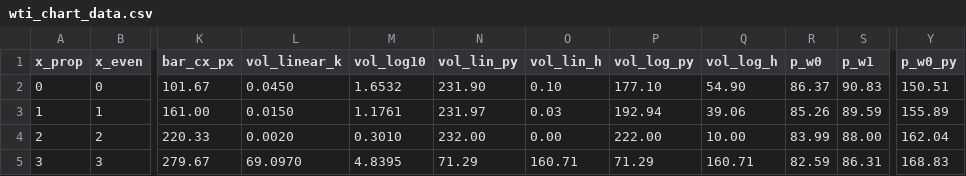
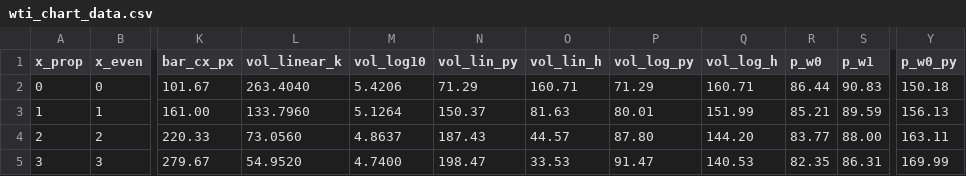
Before and after one commit to doctor-zhivago/wti-monitor, a CSV file: data/wti_chart_data.csv, drawn as a sheet; only a part is shown, gaps mark what is left out; the diff covers the shown part only; the diff names each change by its address in the sheet, - before the commit and + after, or states it on an @@ line.

```diff
--- a/data/wti_chart_data.csv
+++ b/data/wti_chart_data.csv
-L2 (vol_linear_k): 0.0450
+L2 (vol_linear_k): 263.4040
-M2 (vol_log10): 1.6532
+M2 (vol_log10): 5.4206
-N2 (vol_lin_py): 231.90
+N2 (vol_lin_py): 71.29
-O2 (vol_lin_h): 0.10
+O2 (vol_lin_h): 160.71
-P2 (vol_log_py): 177.10
+P2 (vol_log_py): 71.29
-Q2 (vol_log_h): 54.90
+Q2 (vol_log_h): 160.71
-R2 (p_w0): 86.37
+R2 (p_w0): 86.44
-Y2 (p_w0_py): 150.51
+Y2 (p_w0_py): 150.18
-L3 (vol_linear_k): 0.0150
+L3 (vol_linear_k): 133.7960
-M3 (vol_log10): 1.1761
+M3 (vol_log10): 5.1264
-N3 (vol_lin_py): 231.97
+N3 (vol_lin_py): 150.37
-O3 (vol_lin_h): 0.03
+O3 (vol_lin_h): 81.63
-P3 (vol_log_py): 192.94
+P3 (vol_log_py): 80.01
-Q3 (vol_log_h): 39.06
+Q3 (vol_log_h): 151.99
-R3 (p_w0): 85.26
+R3 (p_w0): 85.21
-Y3 (p_w0_py): 155.89
+Y3 (p_w0_py): 156.13
-L4 (vol_linear_k): 0.0020
+L4 (vol_linear_k): 73.0560
-M4 (vol_log10): 0.3010
+M4 (vol_log10): 4.8637
-N4 (vol_lin_py): 232.00
+N4 (vol_lin_py): 187.43
-O4 (vol_lin_h): 0.00
+O4 (vol_lin_h): 44.57
-P4 (vol_log_py): 222.00
+P4 (vol_log_py): 87.80
-Q4 (vol_log_h): 10.00
+Q4 (vol_log_h): 144.20
-R4 (p_w0): 83.99
+R4 (p_w0): 83.77
-Y4 (p_w0_py): 162.04
+Y4 (p_w0_py): 163.11
-L5 (vol_linear_k): 69.0970
+L5 (vol_linear_k): 54.9520
-M5 (vol_log10): 4.8395
+M5 (vol_log10): 4.7400
-N5 (vol_lin_py): 71.29
+N5 (vol_lin_py): 198.47
-O5 (vol_lin_h): 160.71
+O5 (vol_lin_h): 33.53
-P5 (vol_log_py): 71.29
+P5 (vol_log_py): 91.47
-Q5 (vol_log_h): 160.71
+Q5 (vol_log_h): 140.53
-R5 (p_w0): 82.59
+R5 (p_w0): 82.35
-Y5 (p_w0_py): 168.83
+Y5 (p_w0_py): 169.99
```
Also changed, not shown: 64 edited cells elsewhere in this file, data/wti_eow_prices.csv, data/wti_metadata.csv, 2 other files.
